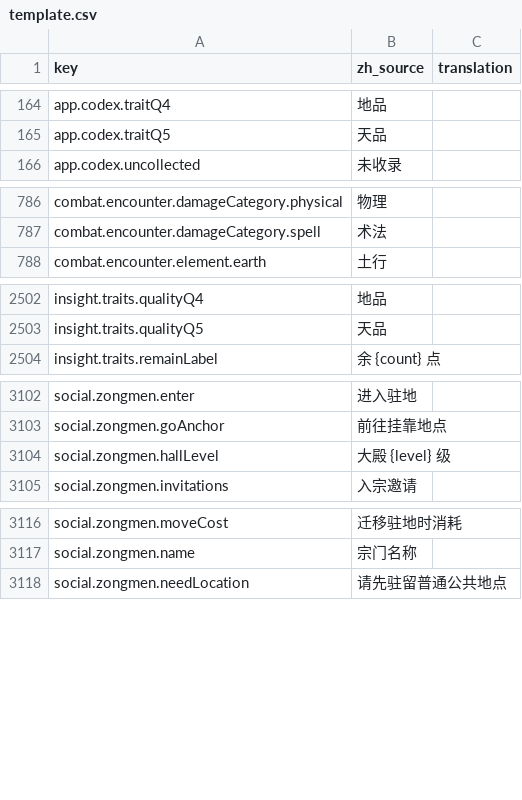
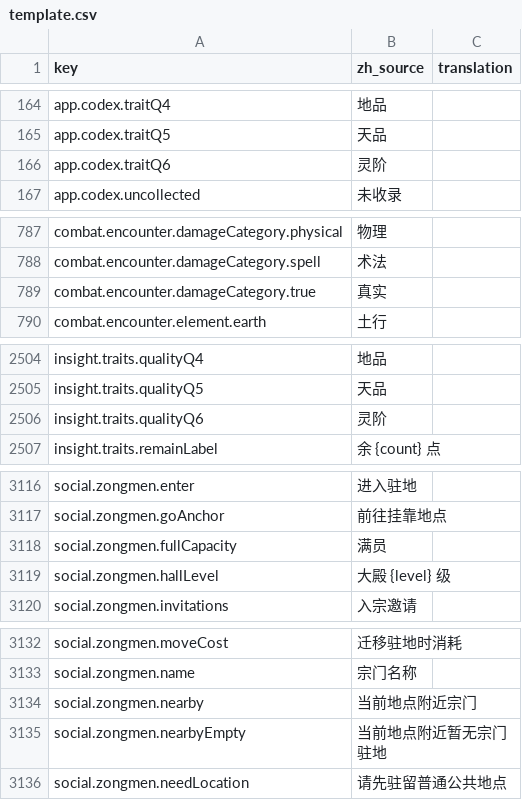
Before and after one commit to fruktoguo/daohua, a CSV file: frontend/public/locales/template.csv, drawn as a sheet; only a part is shown, gaps mark what is left out; the diff covers the shown part only.

```diff
--- a/frontend/public/locales/template.csv
+++ b/frontend/public/locales/template.csv
@@ -165,2 +165,3 @@ app.codex.traitQ4,"地品",""
 app.codex.traitQ5,"天品",""
+app.codex.traitQ6,"灵阶",""
 app.codex.uncollected,"未收录",""
@@ -802,2 +803,3 @@ combat.encounter.damageCategory.physical,"物理",""
 combat.encounter.damageCategory.spell,"术法",""
+combat.encounter.damageCategory.true,"真实",""
 combat.encounter.element.earth,"土行",""
@@ -2736,2 +2738,3 @@ insight.traits.qualityQ4,"地品",""
 insight.traits.qualityQ5,"天品",""
+insight.traits.qualityQ6,"灵阶",""
 insight.traits.remainLabel,"余 {count} 点",""
@@ -3348,2 +3362,3 @@ social.zongmen.enter,"进入驻地",""
 social.zongmen.goAnchor,"前往挂靠地点",""
+social.zongmen.fullCapacity,"满员",""
 social.zongmen.hallLevel,"大殿 {level} 级",""
@@ -3362,2 +3378,4 @@ social.zongmen.moveCost,"迁移驻地时消耗",""
 social.zongmen.name,"宗门名称",""
+social.zongmen.nearby,"当前地点附近宗门",""
+social.zongmen.nearbyEmpty,"当前地点附近暂无宗门驻地",""
 social.zongmen.needLocation,"请先驻留普通公共地点",""
```
Also changed, not shown: 13 added rows elsewhere in this file, 12 other files.
